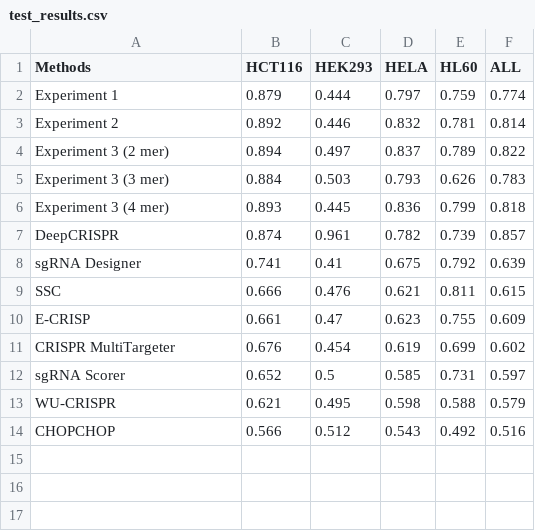
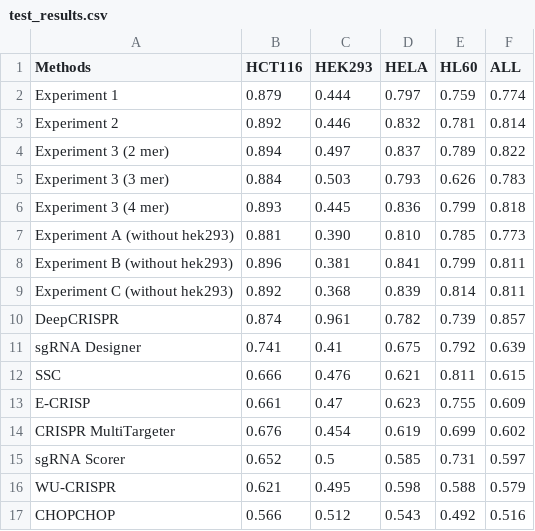
Before and after one commit to Rafid013/CRISPRpredSEQ, a CSV file: Results/test_results.csv, drawn as a sheet.

```diff
--- a/Results/test_results.csv
+++ b/Results/test_results.csv
@@ -6,2 +6,5 @@ Experiment 3 (3 mer),0.884,0.503,0.793,0.626,0.783
 Experiment 3 (4 mer),0.893,0.445,0.836,0.799,0.818
+Experiment A (without hek293),0.881,0.390,0.810,0.785,0.773
+Experiment B (without hek293),0.896,0.381,0.841,0.799,0.811
+Experiment C (without hek293),0.892,0.368,0.839,0.814,0.811
 DeepCRISPR,0.874,0.961,0.782,0.739,0.857
```
Also changed, not shown: Results/loc_results.csv, 26 other files.
